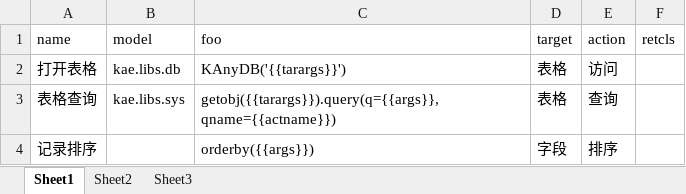
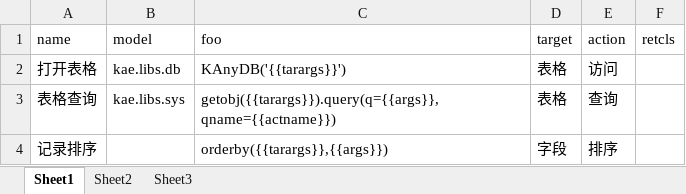
Before and after one commit to hotlinv/kaelang, an Excel workbook: 训练语料/表格意图.xlsx, sheet Sheet1, drawn as a sheet; values as stored, in another font and other column widths than the file's, no borders; the diff names each change by its address in the sheet, - before the commit and + after, or states it on an @@ line.

```diff
--- a/训练语料/表格意图.xlsx (sheet Sheet1)
+++ b/训练语料/表格意图.xlsx (sheet Sheet1)
-C4 (foo): orderby({{args}})
+C4 (foo): orderby({{tarargs}},{{args}})
```
Also changed, not shown: 训练语料/基本意图.xlsx, 2 other files.
